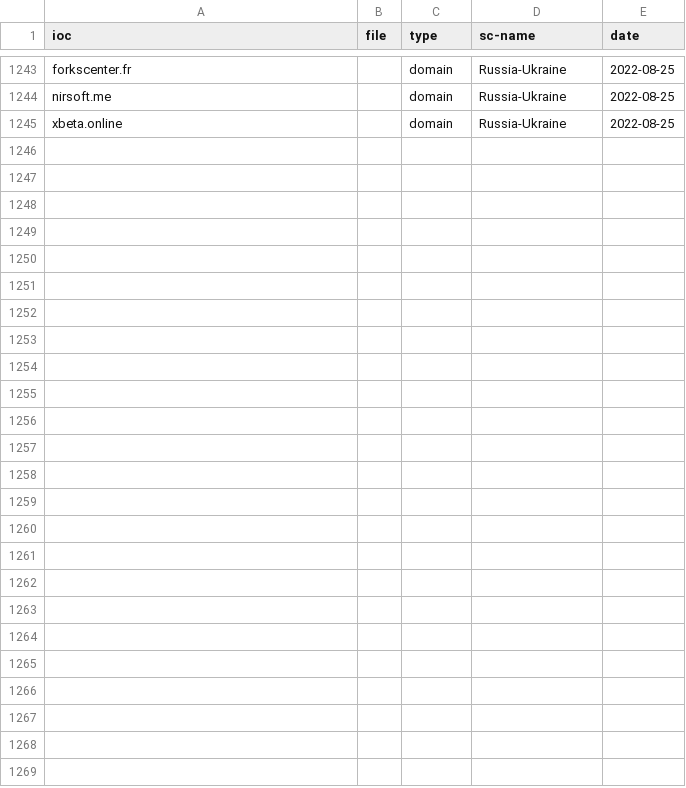
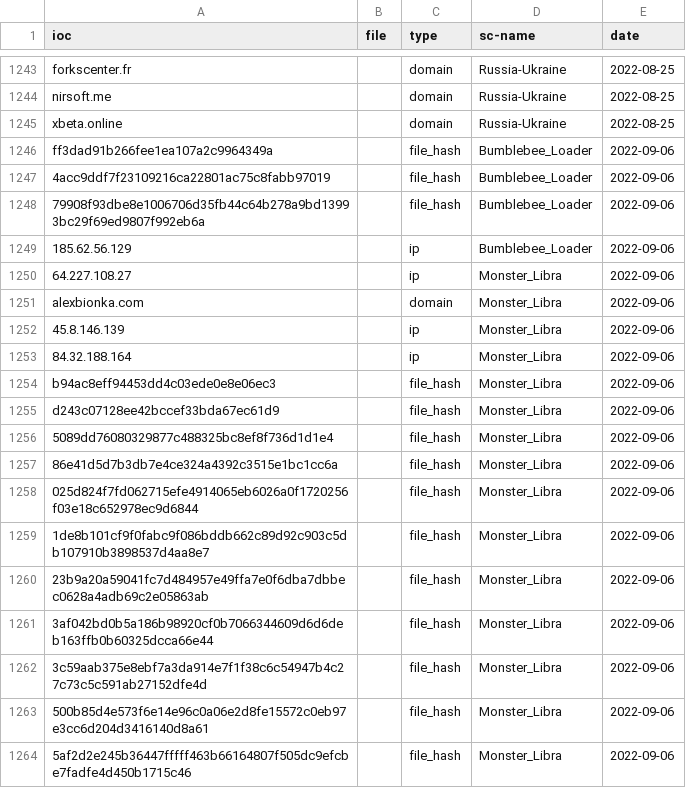
Before and after one commit to kfidur/Tedteam-security, a CSV file: sc-ioc.csv, drawn as a sheet; only a part is shown, gaps mark what is left out; the diff covers the shown part only; the diff names each change by its address in the sheet, - before the commit and + after, or states it on an @@ line.

```diff
--- a/sc-ioc.csv
+++ b/sc-ioc.csv
+row 1246: ff3dad91b266fee1ea107a2c9964349a |  | file_hash | Bumblebee_Loader | 2022-09-06
+row 1247: 4acc9ddf7f23109216ca22801ac75c8fabb97019 |  | file_hash | Bumblebee_Loader | 2022-09-06
+row 1248: 79908f93dbe8e1006706d35fb44c64b278a9bd13993bc29f69ed9807f992eb6a |  | file_hash | Bumblebee_Loader | 2022-09-06
+row 1249: 185.62.56.129 |  | ip | Bumblebee_Loader | 2022-09-06
+row 1250: 64.227.108.27 |  | ip | Monster_Libra | 2022-09-06
+row 1251: alexbionka.com |  | domain | Monster_Libra | 2022-09-06
+row 1252: 45.8.146.139 |  | ip | Monster_Libra | 2022-09-06
+row 1253: 84.32.188.164 |  | ip | Monster_Libra | 2022-09-06
+row 1254: b94ac8eff94453dd4c03ede0e8e06ec3 |  | file_hash | Monster_Libra | 2022-09-06
+row 1255: d243c07128ee42bccef33bda67ec61d9 |  | file_hash | Monster_Libra | 2022-09-06
+row 1256: 5089dd76080329877c488325bc8ef8f736d1d1e4 |  | file_hash | Monster_Libra | 2022-09-06
+row 1257: 86e41d5d7b3db7e4ce324a4392c3515e1bc1cc6a |  | file_hash | Monster_Libra | 2022-09-06
+row 1258: 025d824f7fd062715efe4914065eb6026a0f1720256f03e18c652978ec9d6844 |  | file_hash | Monster_Libra | 2022-09-06
+row 1259: 1de8b101cf9f0fabc9f086bddb662c89d92c903c5db107910b3898537d4aa8e7 |  | file_hash | Monster_Libra | 2022-09-06
+row 1260: 23b9a20a59041fc7d484957e49ffa7e0f6dba7dbbec0628a4adb69c2e05863ab |  | file_hash | Monster_Libra | 2022-09-06
+row 1261: 3af042bd0b5a186b98920cf0b7066344609d6d6deb163ffb0b60325dcca66e44 |  | file_hash | Monster_Libra | 2022-09-06
+row 1262: 3c59aab375e8ebf7a3da914e7f1f38c6c54947b4c27c73c5c591ab27152dfe4d |  | file_hash | Monster_Libra | 2022-09-06
+row 1263: 500b85d4e573f6e14e96c0a06e2d8fe15572c0eb97e3cc6d204d3416140d8a61 |  | file_hash | Monster_Libra | 2022-09-06
+row 1264: 5af2d2e245b36447fffff463b66164807f505dc9efcbe7fadfe4d450b1715c46 |  | file_hash | Monster_Libra | 2022-09-06
```
Also changed, not shown: 16 added rows elsewhere in this file, sec_content.csv, tedteam-ip-iocs.csv, 1 other file.
